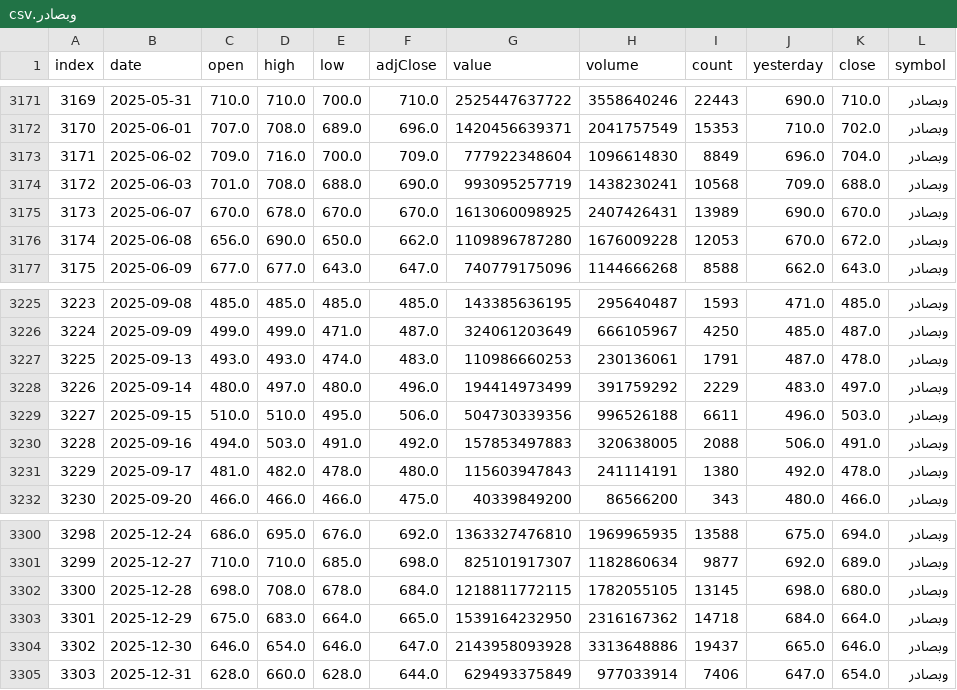
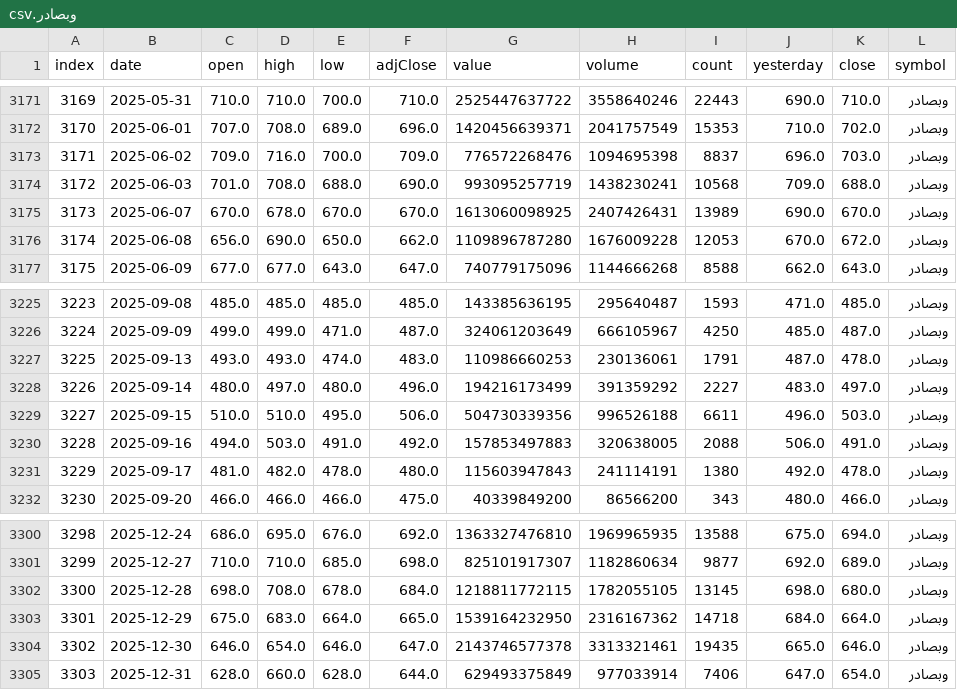
Before and after one commit to mohammadbayati/Iran-Stock-Ai-System, a CSV file: data/history/وبصادر.csv, drawn as a sheet; only a part is shown, gaps mark what is left out.

```diff
--- a/data/history/وبصادر.csv
+++ b/data/history/وبصادر.csv
@@ -3172,3 +3172,3 @@
 3170,2025-06-01,707.0,708.0,689.0,696.0,1420456639371,2041757549,15353,710.0,702.0,وبصادر
-3171,2025-06-02,709.0,716.0,700.0,709.0,777922348604,1096614830,8849,696.0,704.0,وبصادر
+3171,2025-06-02,709.0,716.0,700.0,709.0,776572268476,1094695398,8837,696.0,703.0,وبصادر
 3172,2025-06-03,701.0,708.0,688.0,690.0,993095257719,1438230241,10568,709.0,688.0,وبصادر
@@ -3227,3 +3227,3 @@
 3225,2025-09-13,493.0,493.0,474.0,483.0,110986660253,230136061,1791,487.0,478.0,وبصادر
-3226,2025-09-14,480.0,497.0,480.0,496.0,194414973499,391759292,2229,483.0,497.0,وبصادر
+3226,2025-09-14,480.0,497.0,480.0,496.0,194216173499,391359292,2227,483.0,497.0,وبصادر
 3227,2025-09-15,510.0,510.0,495.0,506.0,504730339356,996526188,6611,496.0,503.0,وبصادر
@@ -3303,3 +3303,3 @@
 3301,2025-12-29,675.0,683.0,664.0,665.0,1539164232950,2316167362,14718,684.0,664.0,وبصادر
-3302,2025-12-30,646.0,654.0,646.0,647.0,2143958093928,3313648886,19437,665.0,646.0,وبصادر
+3302,2025-12-30,646.0,654.0,646.0,647.0,2143746577378,3313321461,19435,665.0,646.0,وبصادر
 3303,2025-12-31,628.0,660.0,628.0,644.0,629493375849,977033914,7406,647.0,654.0,وبصادر
```
Also changed, not shown: data/indicators.csv, data/symbols.csv, 4 other files.
